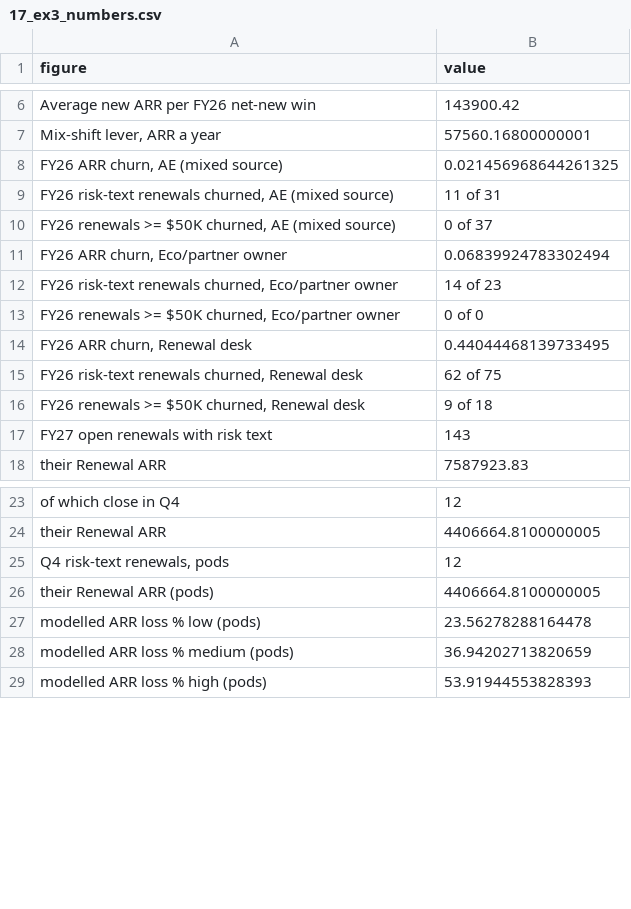
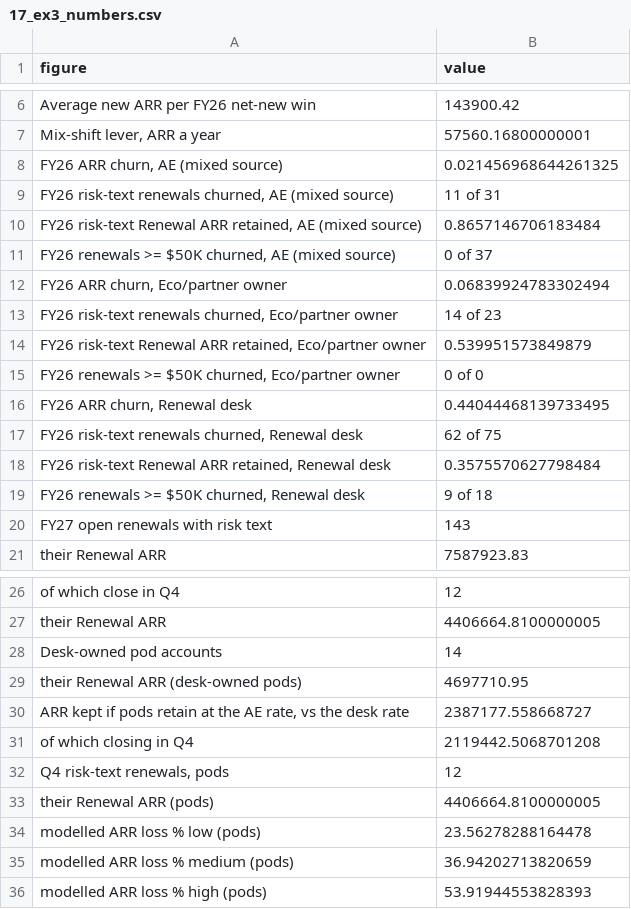
Before and after one commit to Matt-Austin/tulip-take-home, a CSV file: outputs/17_ex3_numbers.csv, drawn as a sheet; only a part is shown, gaps mark what is left out; the diff names each change by its address in the sheet, - before the commit and + after, or states it on an @@ line.

```diff
--- a/outputs/17_ex3_numbers.csv
+++ b/outputs/17_ex3_numbers.csv
+row 10: FY26 risk-text Renewal ARR retained, AE (mixed source) | 0.8657146706183484
+row 14: FY26 risk-text Renewal ARR retained, Eco/partner owner | 0.539951573849879
+row 18: FY26 risk-text Renewal ARR retained, Renewal desk | 0.3575570627798484
+row 28: Desk-owned pod accounts | 14
+row 29: their Renewal ARR (desk-owned pods) | 4697710.95
+row 30: ARR kept if pods retain at the AE rate, vs the desk rate | 2387177.558668727
+row 31: of which closing in Q4 | 2119442.5068701208
```
Also changed, not shown: 3 other files.
